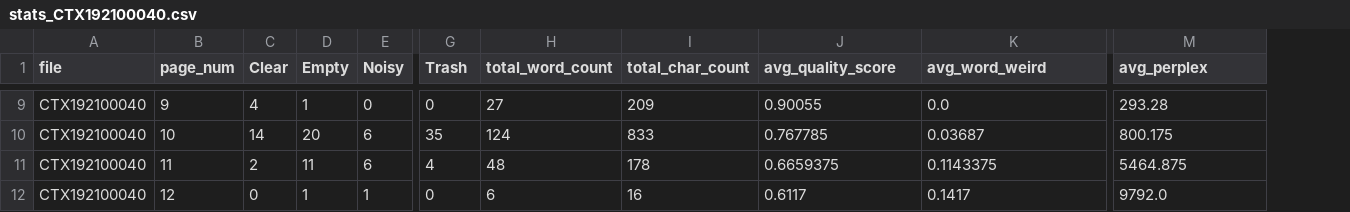
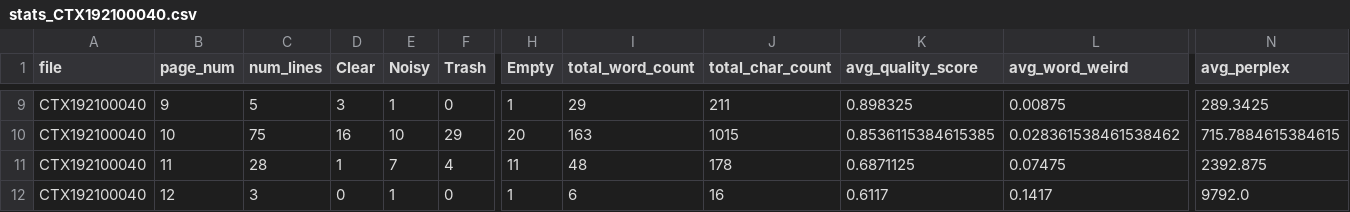
Before and after one commit to ufal/atrium-alto-postprocess, a CSV file: data_samples/DOC_LINE_QWEN_QS_STATS/stats_CTX192100040.csv, drawn as a sheet; only a part is shown, gaps mark what is left out; removed rows and columns are numbered as before the commit, all else as after; the diff covers the shown part only; the diff names each change by its address in the sheet, - before the commit and + after, or states it on an @@ line.

```diff
--- a/data_samples/DOC_LINE_QWEN_QS_STATS/stats_CTX192100040.csv
+++ b/data_samples/DOC_LINE_QWEN_QS_STATS/stats_CTX192100040.csv
+column C (num_lines), rows 9-12: 5 | 75 | 28 | 3
-column D (Empty), rows 9-12: 1 | 20 | 11 | 1
+column F (Trash), rows 9-12: 0 | 29 | 4 | 0
-H1: Trash
+H1: Empty
-D9 (Clear): 4
+D9 (Clear): 3
-E9 (Noisy): 0
+E9 (Noisy): 1
-H9 (Empty): 0
+H9 (Empty): 1
-I9 (total_word_count): 27
+I9 (total_word_count): 29
-J9 (total_char_count): 209
+J9 (total_char_count): 211
-K9 (avg_quality_score): 0.90055
+K9 (avg_quality_score): 0.898325
-L9 (avg_word_weird): 0.0
+L9 (avg_word_weird): 0.00875
-N9 (avg_perplex): 293.28
+N9 (avg_perplex): 289.3425
-D10 (Clear): 14
+D10 (Clear): 16
-E10 (Noisy): 6
+E10 (Noisy): 10
-H10 (Empty): 35
+H10 (Empty): 20
-I10 (total_word_count): 124
+I10 (total_word_count): 163
-J10 (total_char_count): 833
+J10 (total_char_count): 1015
-K10 (avg_quality_score): 0.767785
+K10 (avg_quality_score): 0.8536115384615385
-L10 (avg_word_weird): 0.03687
+L10 (avg_word_weird): 0.028361538461538462
-N10 (avg_perplex): 800.175
+N10 (avg_perplex): 715.7884615384615
-D11 (Clear): 2
+D11 (Clear): 1
-E11 (Noisy): 6
+E11 (Noisy): 7
-H11 (Empty): 4
+H11 (Empty): 11
-K11 (avg_quality_score): 0.6659375
+K11 (avg_quality_score): 0.6871125
-L11 (avg_word_weird): 0.1143375
+L11 (avg_word_weird): 0.07475
-N11 (avg_perplex): 5464.875
+N11 (avg_perplex): 2392.875
-H12 (Empty): 0
+H12 (Empty): 1
```
Also changed, not shown: 112 edited cells elsewhere in this file, data_samples/DOC_LINE_QWEN_QS_CATEG/CTX192100040.csv, data_samples/DOC_LINE_QWEN_QS_CATEG/CTX193001369.csv, 28 other files.
